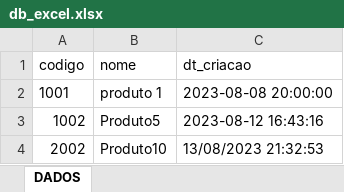
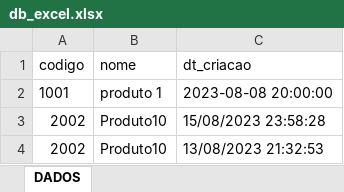
Before and after one commit to cjdotcom/API_FLASK, an Excel workbook: db_excel.xlsx, sheet DADOS, drawn as a sheet; values as stored, in another font and other column widths than the file's, no borders; removed rows and columns are numbered as before the commit, all else as after; the diff names each change by its address in the sheet, - before the commit and + after, or states it on an @@ line.

Commit message:
Mudança na aba

```diff
--- a/db_excel.xlsx (sheet DADOS)
+++ b/db_excel.xlsx (sheet DADOS)
-row 3: 1002 | Produto5 | 2023-08-12 16:43:16
+row 3: 2002 | Produto10 | 15/08/2023 23:58:28
```
